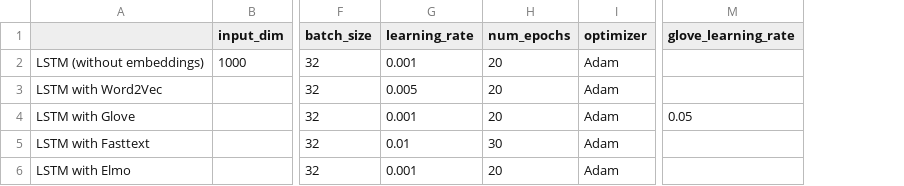
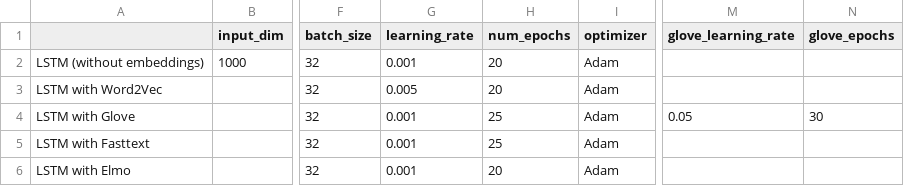
Before and after one commit to A-git-nerd/NLP_Models, a CSV file: Q2/results/hyperparameters.csv, drawn as a sheet; only a part is shown, gaps mark what is left out; the diff names each change by its address in the sheet, - before the commit and + after, or states it on an @@ line.

```diff
--- a/Q2/results/hyperparameters.csv
+++ b/Q2/results/hyperparameters.csv
+column N (glove_epochs), row 4: 30
-H4 (num_epochs): 20
+H4 (num_epochs): 25
-G5 (learning_rate): 0.01
+G5 (learning_rate): 0.001
-H5 (num_epochs): 30
+H5 (num_epochs): 25
```
Also changed, not shown: Q2/results/performance_metrics.csv, 6 other files.
